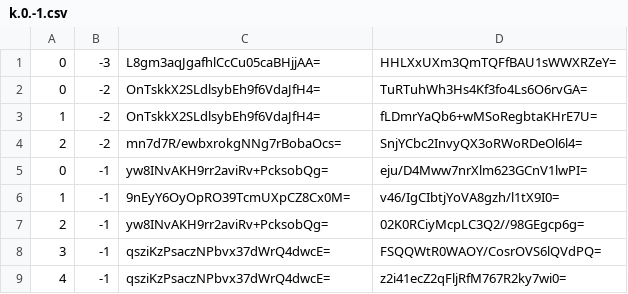
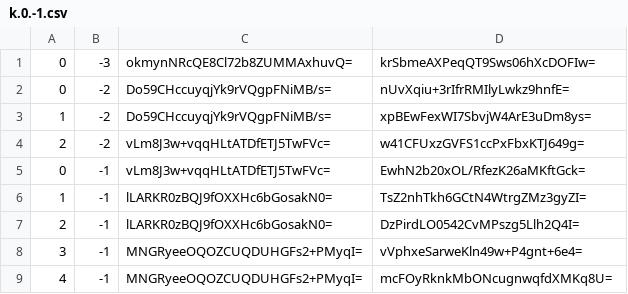
Before and after one commit to counterfitninja/chilled-nether, a CSV file: tiles/zoom.-2/metadata/k.0.-1.csv, drawn as a sheet.

```diff
--- a/tiles/zoom.-2/metadata/k.0.-1.csv
+++ b/tiles/zoom.-2/metadata/k.0.-1.csv
@@ -1,9 +1,9 @@
-0,-3,L8gm3aqJgafhlCcCu05caBHjjAA=,HHLXxUXm3QmTQFfBAU1sWWXRZeY=
-0,-2,OnTskkX2SLdlsybEh9f6VdaJfH4=,TuRTuhWh3Hs4Kf3fo4Ls6O6rvGA=
-1,-2,OnTskkX2SLdlsybEh9f6VdaJfH4=,fLDmrYaQb6+wMSoRegbtaKHrE7U=
-2,-2,mn7d7R/ewbxrokgNNg7rBobaOcs=,SnjYCbc2InvyQX3oRWoRDeOl6l4=
-0,-1,yw8INvAKH9rr2aviRv+PcksobQg=,eju/D4Mww7nrXlm623GCnV1lwPI=
-1,-1,9nEyY6OyOpRO39TcmUXpCZ8Cx0M=,v46/IgCIbtjYoVA8gzh/l1tX9I0=
-2,-1,yw8INvAKH9rr2aviRv+PcksobQg=,02K0RCiyMcpLC3Q2//98GEgcp6g=
-3,-1,qsziKzPsaczNPbvx37dWrQ4dwcE=,FSQQWtR0WAOY/CosrOVS6lQVdPQ=
-4,-1,qsziKzPsaczNPbvx37dWrQ4dwcE=,z2i41ecZ2qFljRfM767R2ky7wi0=
+0,-3,okmynNRcQE8Cl72b8ZUMMAxhuvQ=,krSbmeAXPeqQT9Sws06hXcDOFIw=
+0,-2,Do59CHccuyqjYk9rVQgpFNiMB/s=,nUvXqiu+3rIfrRMIlyLwkz9hnfE=
+1,-2,Do59CHccuyqjYk9rVQgpFNiMB/s=,xpBEwFexWI7SbvjW4ArE3uDm8ys=
+2,-2,vLm8J3w+vqqHLtATDfETJ5TwFVc=,w41CFUxzGVFS1ccPxFbxKTJ649g=
+0,-1,vLm8J3w+vqqHLtATDfETJ5TwFVc=,EwhN2b20xOL/RfezK26aMKftGck=
+1,-1,lLARKR0zBQJ9fOXXHc6bGosakN0=,TsZ2nhTkh6GCtN4WtrgZMz3gyZI=
+2,-1,lLARKR0zBQJ9fOXXHc6bGosakN0=,DzPirdLO0542CvMPszg5Llh2Q4I=
+3,-1,MNGRyeeOQOZCUQDUHGFs2+PMyqI=,vVphxeSarweKln49w+P4gnt+6e4=
+4,-1,MNGRyeeOQOZCUQDUHGFs2+PMyqI=,mcFOyRknkMbONcugnwqfdXMKq8U=
```
Also changed, not shown: tiles/zoom.-1/metadata/k.0.-1.csv, tiles/zoom.-3/metadata/k.0.-1.csv, 1 other file.
